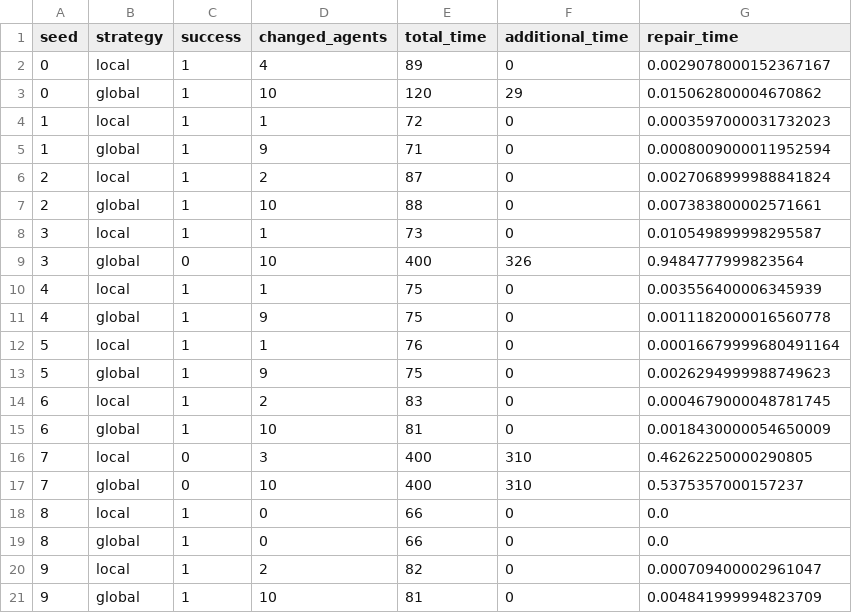
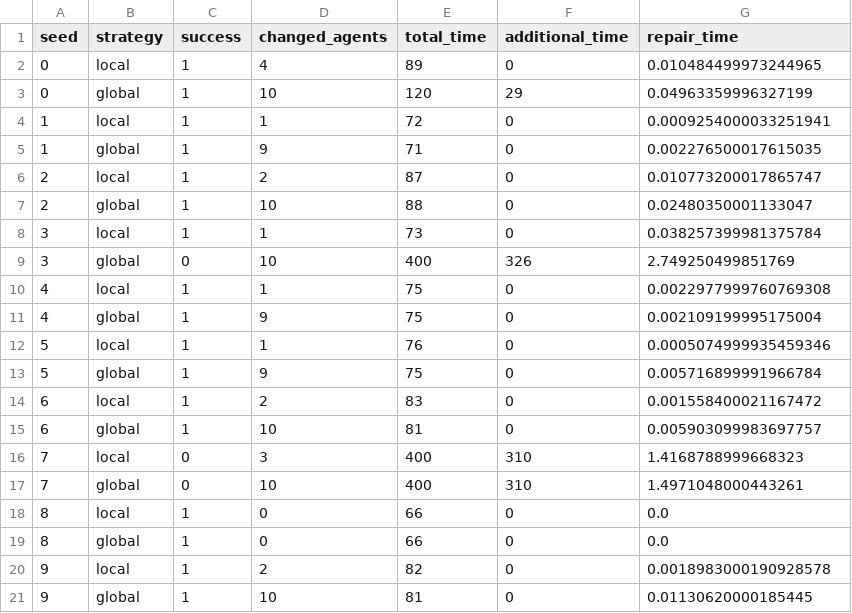
Before and after one commit to dheeraj-6904/AutoSysAssignment, a CSV file: results/csv/baseline_comparison_results.csv, drawn as a sheet.

```diff
--- a/results/csv/baseline_comparison_results.csv
+++ b/results/csv/baseline_comparison_results.csv
@@ -1,21 +1,21 @@
 seed,strategy,success,changed_agents,total_time,additional_time,repair_time
-0,local,1,4,89,0,0.0029078000152367167
-0,global,1,10,120,29,0.015062800004670862
-1,local,1,1,72,0,0.0003597000031732023
-1,global,1,9,71,0,0.0008009000011952594
-2,local,1,2,87,0,0.0027068999988841824
-2,global,1,10,88,0,0.007383800002571661
-3,local,1,1,73,0,0.010549899998295587
-3,global,0,10,400,326,0.9484777999823564
-4,local,1,1,75,0,0.003556400006345939
-4,global,1,9,75,0,0.0011182000016560778
-5,local,1,1,76,0,0.00016679999680491164
-5,global,1,9,75,0,0.0026294999988749623
-6,local,1,2,83,0,0.0004679000048781745
-6,global,1,10,81,0,0.0018430000054650009
-7,local,0,3,400,310,0.46262250000290805
-7,global,0,10,400,310,0.5375357000157237
+0,local,1,4,89,0,0.010484499973244965
+0,global,1,10,120,29,0.04963359996327199
+1,local,1,1,72,0,0.0009254000033251941
+1,global,1,9,71,0,0.002276500017615035
+2,local,1,2,87,0,0.010773200017865747
+2,global,1,10,88,0,0.02480350001133047
+3,local,1,1,73,0,0.038257399981375784
+3,global,0,10,400,326,2.749250499851769
+4,local,1,1,75,0,0.0022977999760769308
+4,global,1,9,75,0,0.002109199995175004
+5,local,1,1,76,0,0.0005074999935459346
+5,global,1,9,75,0,0.005716899991966784
+6,local,1,2,83,0,0.001558400021167472
+6,global,1,10,81,0,0.005903099983697757
+7,local,0,3,400,310,1.4168788999668323
+7,global,0,10,400,310,1.4971048000443261
 8,local,1,0,66,0,0.0
 8,global,1,0,66,0,0.0
-9,local,1,2,82,0,0.000709400002961047
-9,global,1,10,81,0,0.004841999994823709
+9,local,1,2,82,0,0.0018983000190928578
+9,global,1,10,81,0,0.01130620000185445
```
Also changed, not shown: results/csv/agent_count_results.csv, results/csv/disruption_results.csv, 10 other files.
